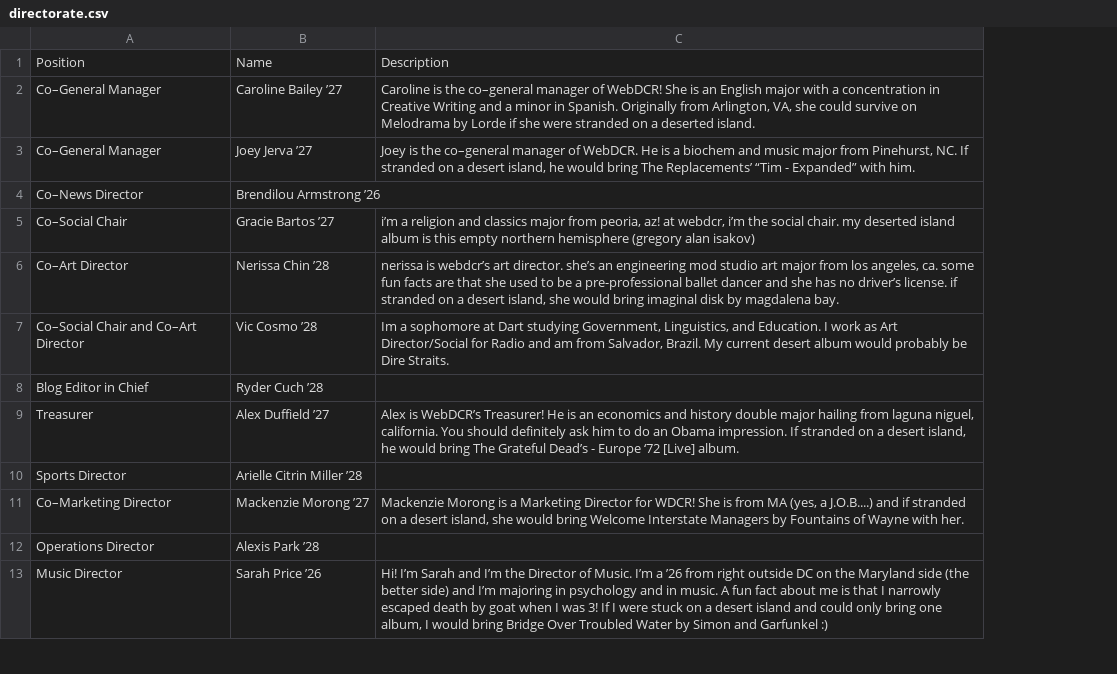
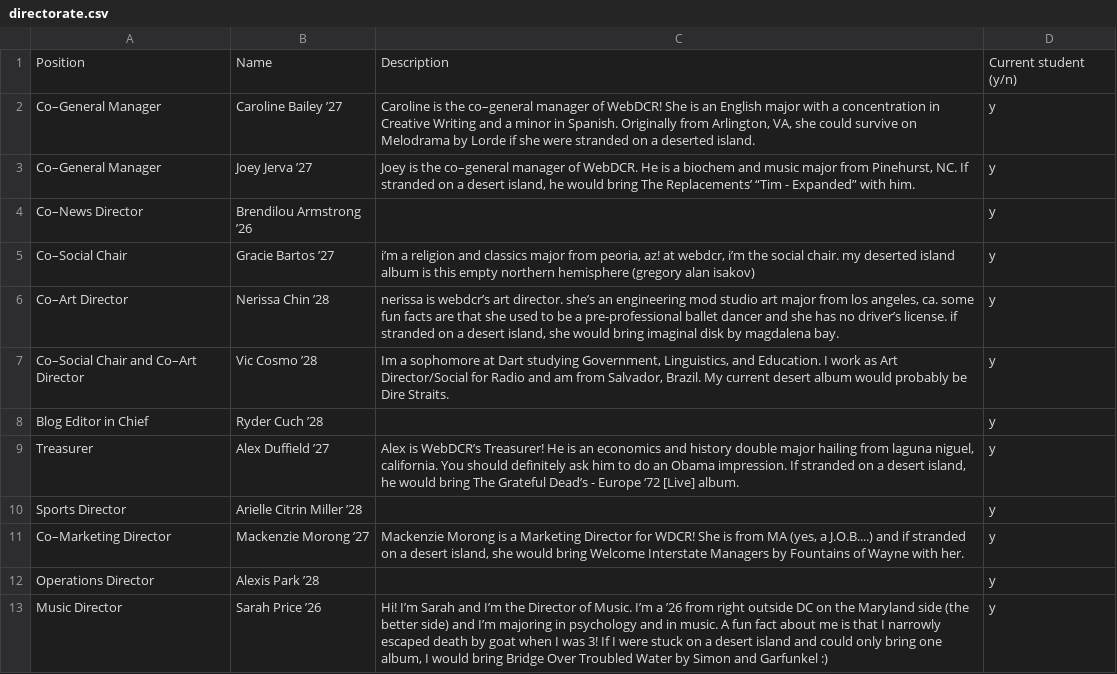
Before and after one commit to webdcr/webdcr.github.io, a CSV file: _data/directorate.csv, drawn as a sheet; only a part is shown; the diff names each change by its address in the sheet, - before the commit and + after, or states it on an @@ line.

```diff
--- a/_data/directorate.csv
+++ b/_data/directorate.csv
+column D, rows 1-13: Current student (y/n) | y | y | y | y | y | y | y | y | y | y | y | y
```
Also changed, not shown: 1 other file.
